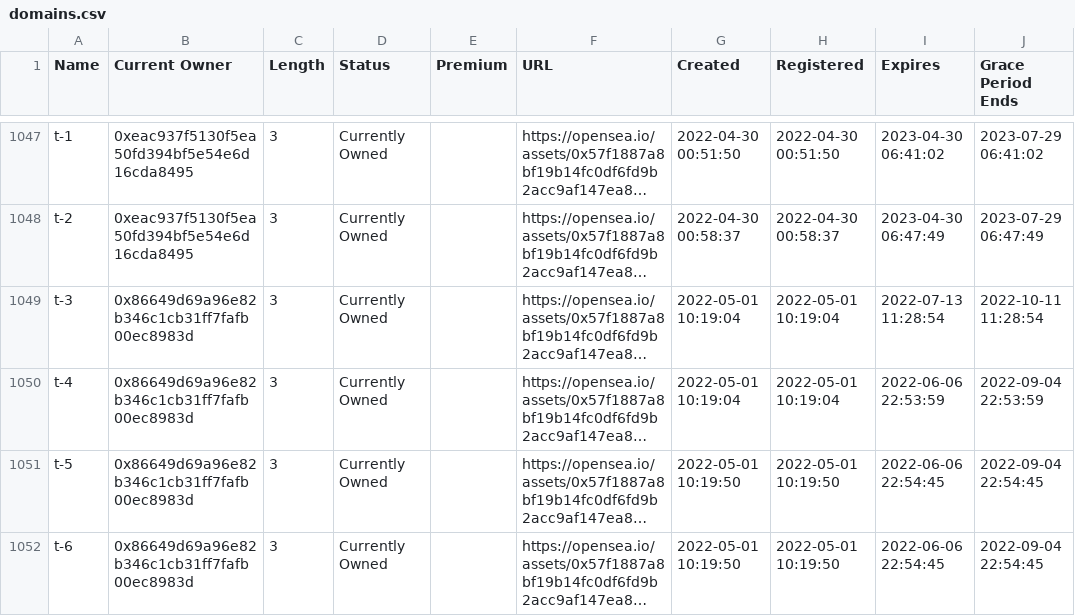
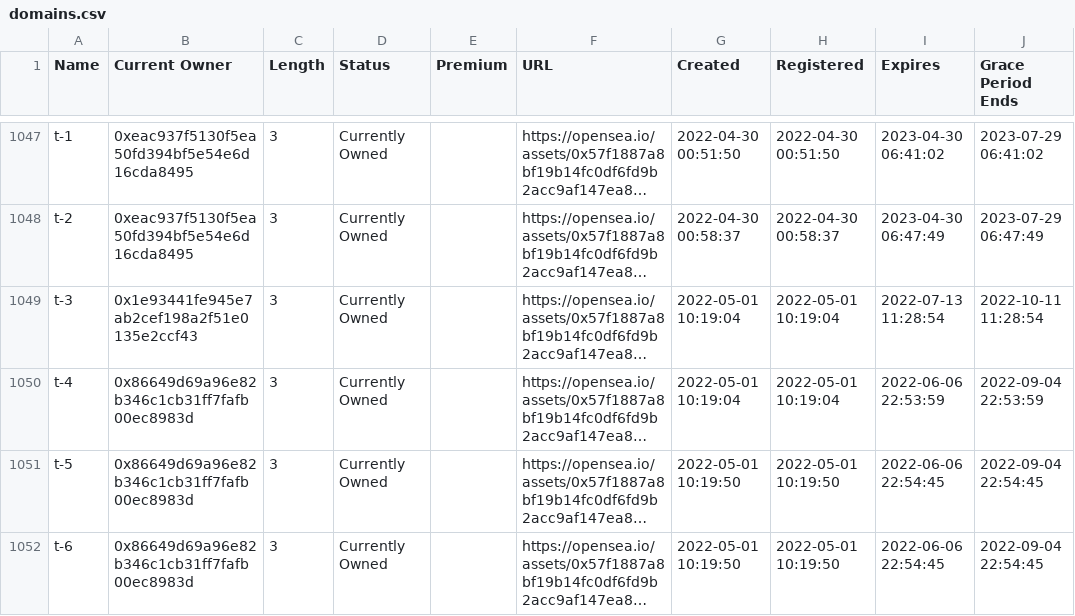
Before and after one commit to msnyder5/20kWords, a CSV file: output/Hyph-ENS/domains.csv, drawn as a sheet; only a part is shown, gaps mark what is left out; long unchanged cells end in …; the diff names each change by its address in the sheet, - before the commit and + after, or states it on an @@ line.

```diff
--- a/output/Hyph-ENS/domains.csv
+++ b/output/Hyph-ENS/domains.csv
-B1049 (Current Owner): 0x86649d69a96e82b346c1cb31ff7fafb00ec8983d
+B1049 (Current Owner): 0x1e93441fe945e7ab2cef198a2f51e0135e2ccf43
```
Also changed, not shown: output/24hClub/domains.csv, output/Animals/domains.csv, 18 other files.
